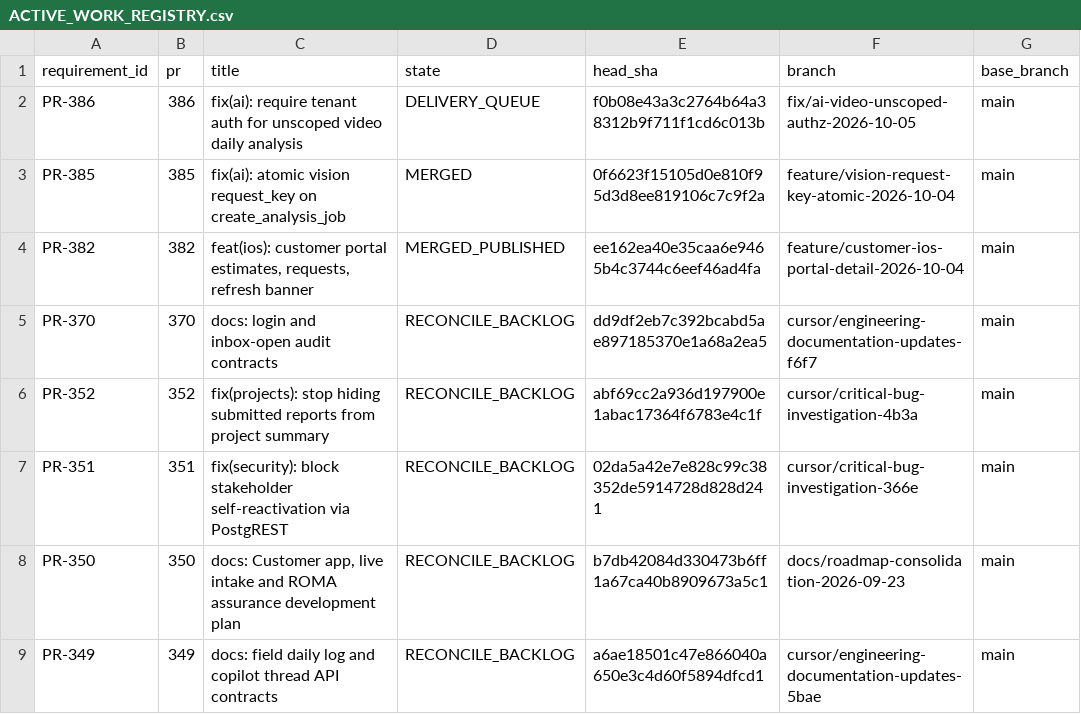
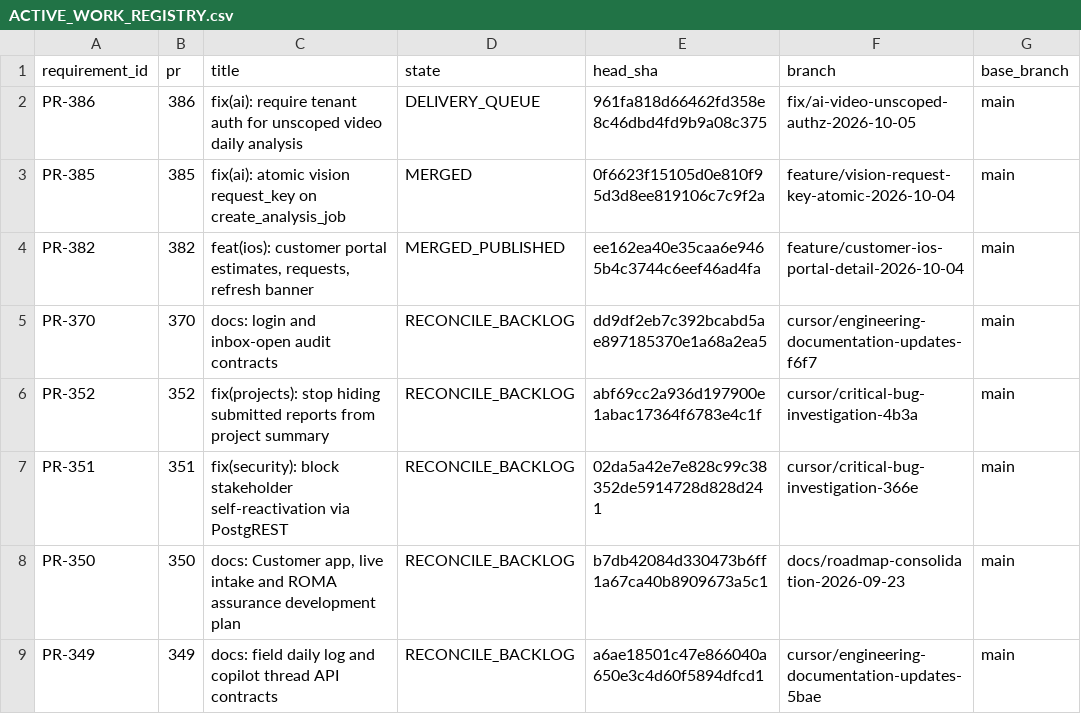
Before and after one commit to 2qjckdknjf-ctrl/Aistroyka-web, a CSV file: docs/tasks/ACTIVE_WORK_REGISTRY.csv, drawn as a sheet; only a part is shown; the diff names each change by its address in the sheet, - before the commit and + after, or states it on an @@ line.

```diff
--- a/docs/tasks/ACTIVE_WORK_REGISTRY.csv
+++ b/docs/tasks/ACTIVE_WORK_REGISTRY.csv
-E2 (head_sha): f0b08e43a3c2764b64a38312b9f711f1cd6c013b
+E2 (head_sha): 961fa818d66462fd358e8c46dbd4fd9b9a08c375
```
